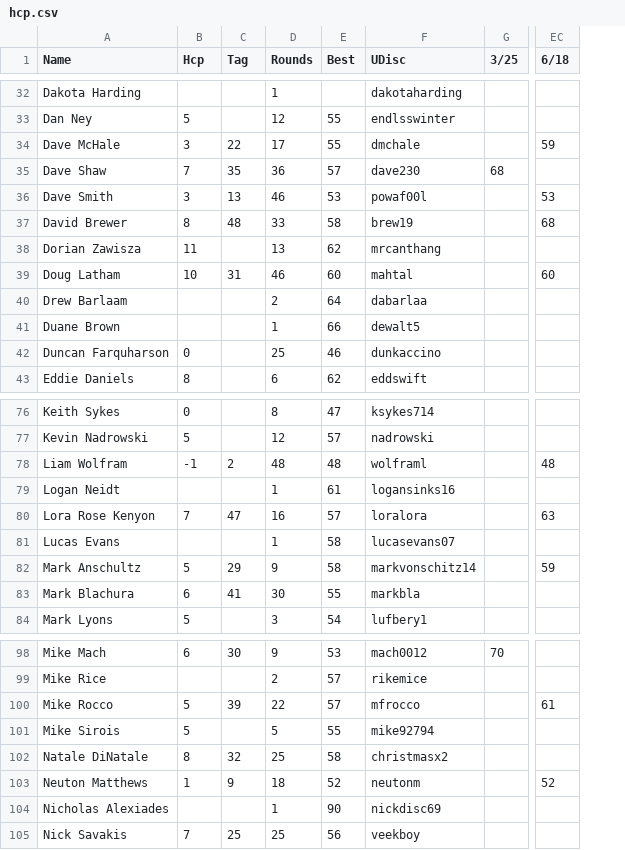
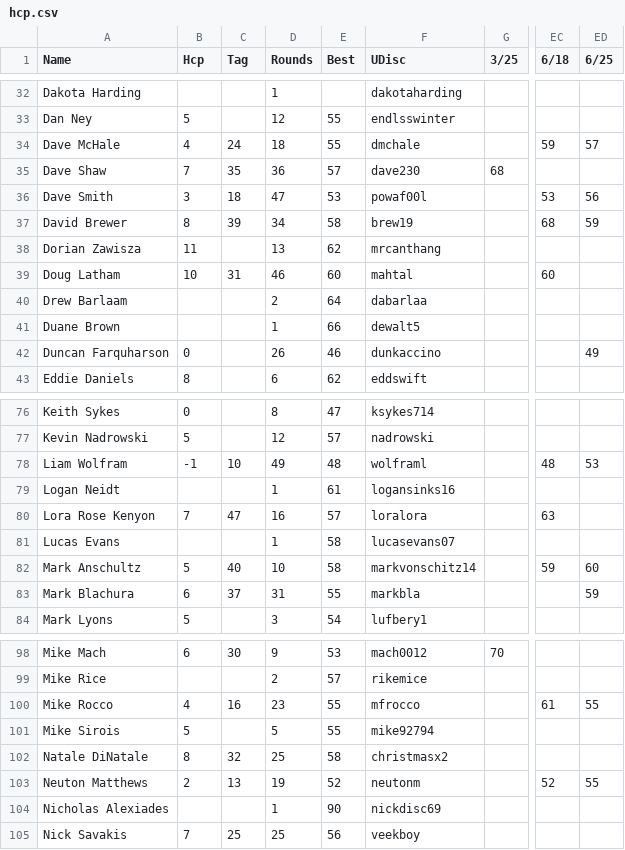
Before and after one commit to tylerjhanson/lufbery-disc-golf, a CSV file: src/data/hcp.csv, drawn as a sheet; only a part is shown, gaps mark what is left out; the diff covers the shown part only; the diff names each change by its address in the sheet, - before the commit and + after, or states it on an @@ line.

```diff
--- a/src/data/hcp.csv
+++ b/src/data/hcp.csv
+column ED (6/25), rows 34-42: 57 |  | 56 | 59 |  |  |  |  | 49; rows 78-83: 53 |  |  |  | 60 | 59; rows 100-103: 55 |  |  | 55
-B34 (Hcp): 3
+B34 (Hcp): 4
-C34 (Tag): 22
+C34 (Tag): 24
-D34 (Rounds): 17
+D34 (Rounds): 18
-C36 (Tag): 13
+C36 (Tag): 18
-D36 (Rounds): 46
+D36 (Rounds): 47
-C37 (Tag): 48
+C37 (Tag): 39
-D37 (Rounds): 33
+D37 (Rounds): 34
-D42 (Rounds): 25
+D42 (Rounds): 26
-C78 (Tag): 2
+C78 (Tag): 10
-D78 (Rounds): 48
+D78 (Rounds): 49
-C82 (Tag): 29
+C82 (Tag): 40
-D82 (Rounds): 9
+D82 (Rounds): 10
-C83 (Tag): 41
+C83 (Tag): 37
-D83 (Rounds): 30
+D83 (Rounds): 31
-B100 (Hcp): 5
+B100 (Hcp): 4
-C100 (Tag): 39
+C100 (Tag): 16
-D100 (Rounds): 22
+D100 (Rounds): 23
-E100 (Best): 57
+E100 (Best): 55
-B103 (Hcp): 1
+B103 (Hcp): 2
-C103 (Tag): 9
+C103 (Tag): 13
-D103 (Rounds): 18
+D103 (Rounds): 19
```
Also changed, not shown: 46 edited cells elsewhere in this file, src/data/handicap-tag-history.csv, src/data/wkres.csv.
